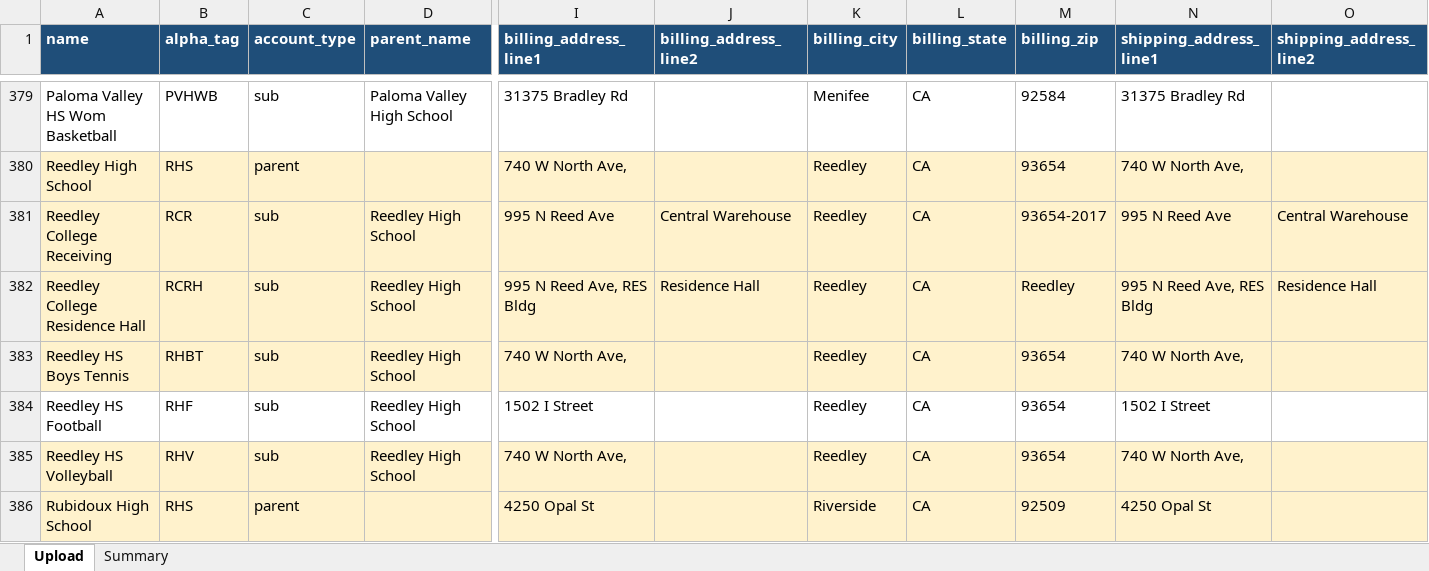
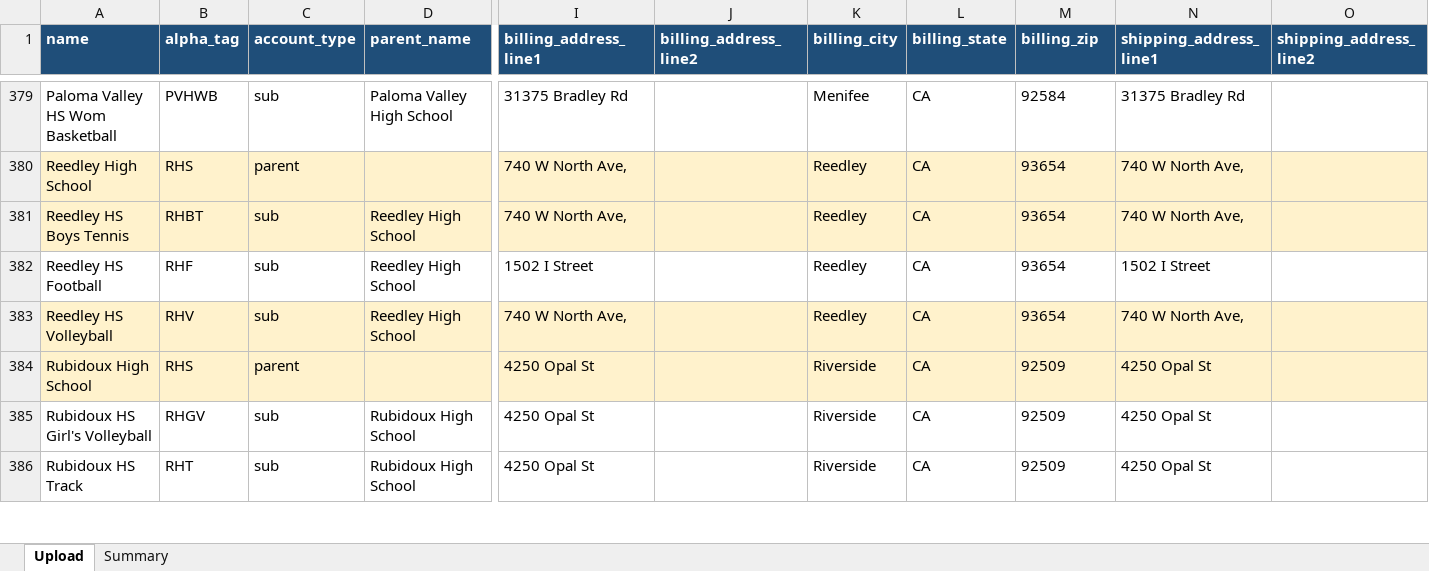
Before and after one commit to NationalSports/nsa-portal, an Excel workbook: data/customer-import/tier2_invented_parents.xlsx, sheet Upload, drawn as a sheet; only a part is shown, gaps mark what is left out; the shorter side is filled out with more unchanged rows; values as stored, in another font and other column widths than the file's, no borders; rows hold the shown columns only; the diff names each change by its address in the sheet, - before the commit and + after, or states it on an @@ line.

```diff
--- a/data/customer-import/tier2_invented_parents.xlsx (sheet Upload)
+++ b/data/customer-import/tier2_invented_parents.xlsx (sheet Upload)
-row 381: Reedley College Receiving | RCR | sub | Reedley High School | 995 N Reed Ave | Central Warehouse | Reedley | CA | 93654-2017 | 995 N Reed Ave | Central Warehouse
-row 382: Reedley College Residence Hall | RCRH | sub | Reedley High School | 995 N Reed Ave, RES Bldg | Residence Hall | Reedley | CA | Reedley | 995 N Reed Ave, RES Bldg | Residence Hall
```
Also changed, not shown: sheet Summary, data/customer-import/tier1_rock_solid.xlsx, data/customer-import/tier3_needs_review.xlsx, 4 other files.
